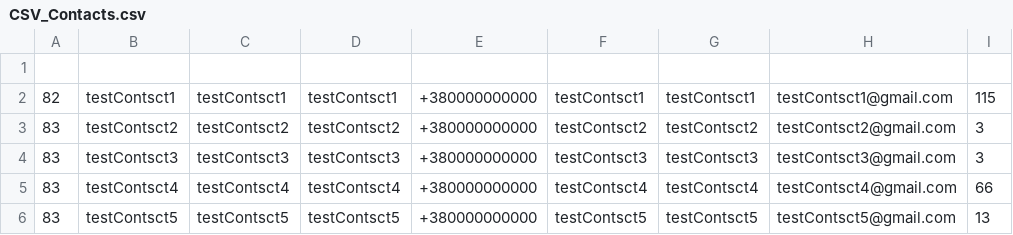
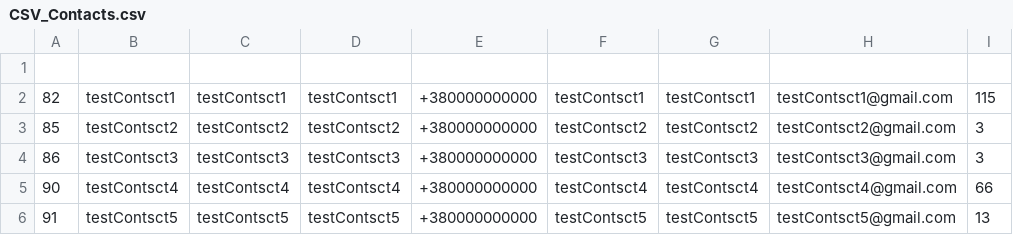
Before and after one commit to OleksandrChekalenko/Phone_Book, a CSV file: CSV_Contacts.csv, drawn as a sheet.

Commit message:
all validate register, login, addContact , delete contacts, editing, readme.md, sort, properties args to JVM, second base XML, CSV ..., all
V 4

```diff
--- a/CSV_Contacts.csv
+++ b/CSV_Contacts.csv
@@ -2,5 +2,5 @@
 "82","testContsct1","testContsct1","testContsct1","+380000000000","testContsct1","testContsct1","testContsct1@gmail.com","115"
-"83","testContsct2","testContsct2","testContsct2","+380000000000","testContsct2","testContsct2","testContsct2@gmail.com","3"
-"83","testContsct3","testContsct3","testContsct3","+380000000000","testContsct3","testContsct3","testContsct3@gmail.com","3"
-"83","testContsct4","testContsct4","testContsct4","+380000000000","testContsct4","testContsct4","testContsct4@gmail.com","66"
-"83","testContsct5","testContsct5","testContsct5","+380000000000","testContsct5","testContsct5","testContsct5@gmail.com","13"
+"85","testContsct2","testContsct2","testContsct2","+380000000000","testContsct2","testContsct2","testContsct2@gmail.com","3"
+"86","testContsct3","testContsct3","testContsct3","+380000000000","testContsct3","testContsct3","testContsct3@gmail.com","3"
+"90","testContsct4","testContsct4","testContsct4","+380000000000","testContsct4","testContsct4","testContsct4@gmail.com","66"
+"91","testContsct5","testContsct5","testContsct5","+380000000000","testContsct5","testContsct5","testContsct5@gmail.com","13"
```
Also changed, not shown: 1 other file.
